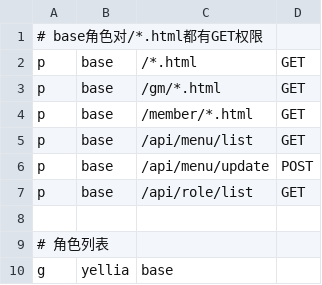
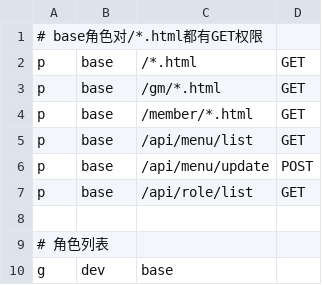
Before and after one commit to yellia1989/tex-web, a CSV file: data/auth_policy.csv, drawn as a sheet.

```diff
--- a/data/auth_policy.csv
+++ b/data/auth_policy.csv
@@ -9,2 +9,2 @@ p, base, /api/role/list, GET
 # 角色列表
-g, yellia, base
+g, dev, base
```
Also changed, not shown: 12 other files.
